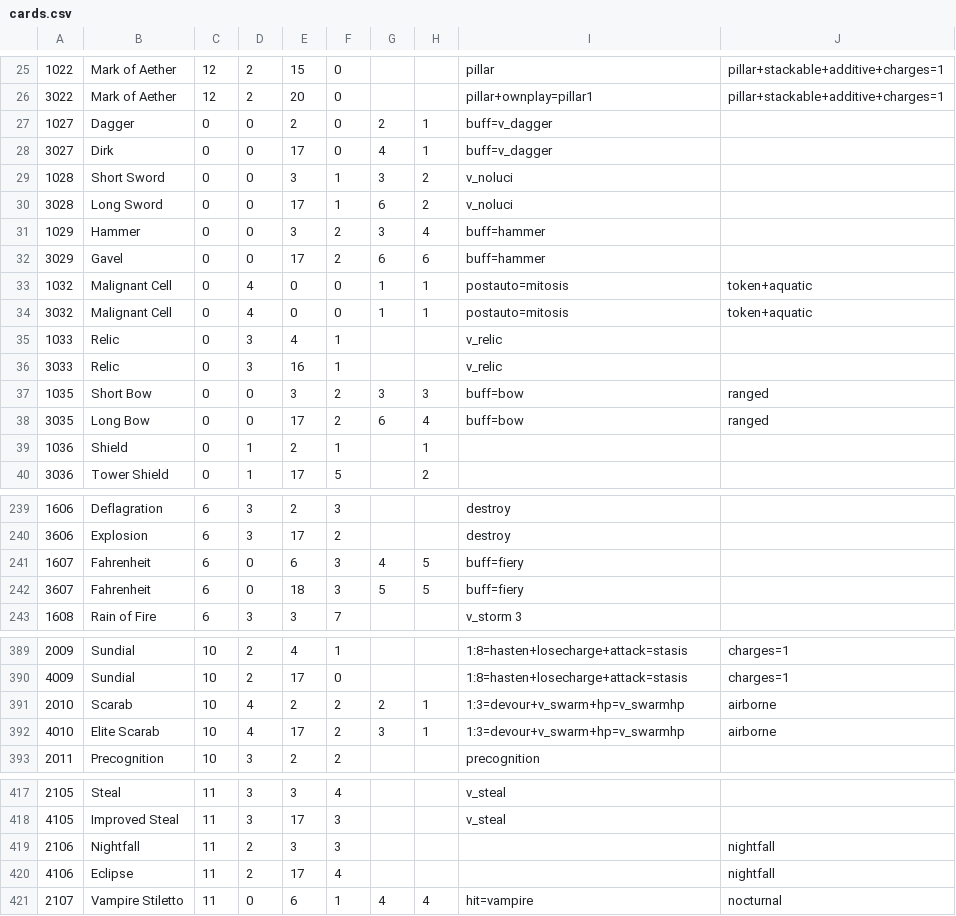
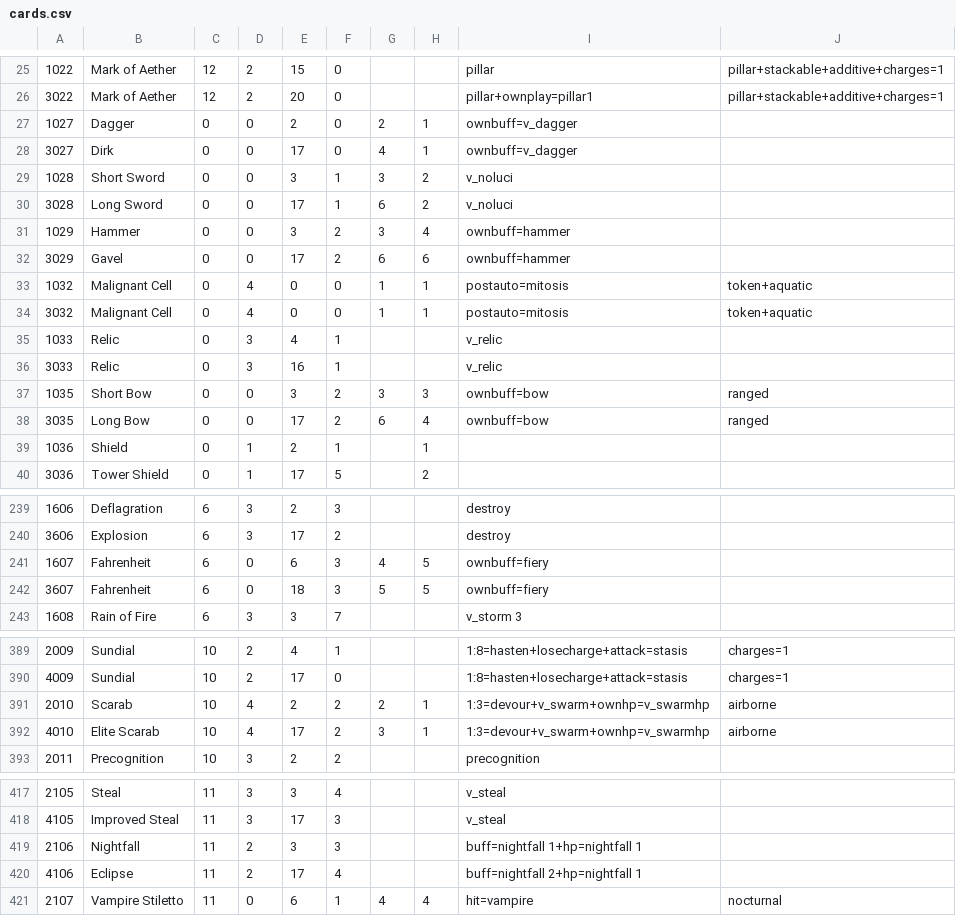
Before and after one commit to serprex/openEtG, a CSV file: src/vanilla/cards.csv, drawn as a sheet; only a part is shown, gaps mark what is left out.

```diff
--- a/src/vanilla/cards.csv
+++ b/src/vanilla/cards.csv
@@ -26,8 +26,8 @@
 3022|Mark of Aether|12|2|20|0|||pillar+ownplay=pillar1|pillar+stackable+additive+charges=1
-1027|Dagger|0|0|2|0|2|1|buff=v_dagger|
-3027|Dirk|0|0|17|0|4|1|buff=v_dagger|
+1027|Dagger|0|0|2|0|2|1|ownbuff=v_dagger|
+3027|Dirk|0|0|17|0|4|1|ownbuff=v_dagger|
 1028|Short Sword|0|0|3|1|3|2|v_noluci|
 3028|Long Sword|0|0|17|1|6|2|v_noluci|
-1029|Hammer|0|0|3|2|3|4|buff=hammer|
-3029|Gavel|0|0|17|2|6|6|buff=hammer|
+1029|Hammer|0|0|3|2|3|4|ownbuff=hammer|
+3029|Gavel|0|0|17|2|6|6|ownbuff=hammer|
 1032|Malignant Cell|0|4|0|0|1|1|postauto=mitosis|token+aquatic
@@ -36,4 +36,4 @@
 3033|Relic|0|3|16|1|||v_relic|
-1035|Short Bow|0|0|3|2|3|3|buff=bow|ranged
-3035|Long Bow|0|0|17|2|6|4|buff=bow|ranged
+1035|Short Bow|0|0|3|2|3|3|ownbuff=bow|ranged
+3035|Long Bow|0|0|17|2|6|4|ownbuff=bow|ranged
 1036|Shield|0|1|2|1||1||
@@ -240,4 +240,4 @@
 3606|Explosion|6|3|17|2|||destroy|
-1607|Fahrenheit|6|0|6|3|4|5|buff=fiery|
-3607|Fahrenheit|6|0|18|3|5|5|buff=fiery|
+1607|Fahrenheit|6|0|6|3|4|5|ownbuff=fiery|
+3607|Fahrenheit|6|0|18|3|5|5|ownbuff=fiery|
 1608|Rain of Fire|6|3|3|7|||v_storm 3|
@@ -390,4 +390,4 @@
 4009|Sundial|10|2|17|0|||1:8=hasten+losecharge+attack=stasis|charges=1
-2010|Scarab|10|4|2|2|2|1|1:3=devour+v_swarm+hp=v_swarmhp|airborne
-4010|Elite Scarab|10|4|17|2|3|1|1:3=devour+v_swarm+hp=v_swarmhp|airborne
+2010|Scarab|10|4|2|2|2|1|1:3=devour+v_swarm+ownhp=v_swarmhp|airborne
+4010|Elite Scarab|10|4|17|2|3|1|1:3=devour+v_swarm+ownhp=v_swarmhp|airborne
 2011|Precognition|10|3|2|2|||precognition|
@@ -418,4 +418,4 @@
 4105|Improved Steal|11|3|17|3|||v_steal|
-2106|Nightfall|11|2|3|3||||nightfall
-4106|Eclipse|11|2|17|4||||nightfall
+2106|Nightfall|11|2|3|3|||buff=nightfall 1+hp=nightfall 1|
+4106|Eclipse|11|2|17|4|||buff=nightfall 2+hp=nightfall 1|
 2107|Vampire Stiletto|11|0|6|1|4|4|hit=vampire|nocturnal
```
Also changed, not shown: src/cards.csv, 4 other files.
